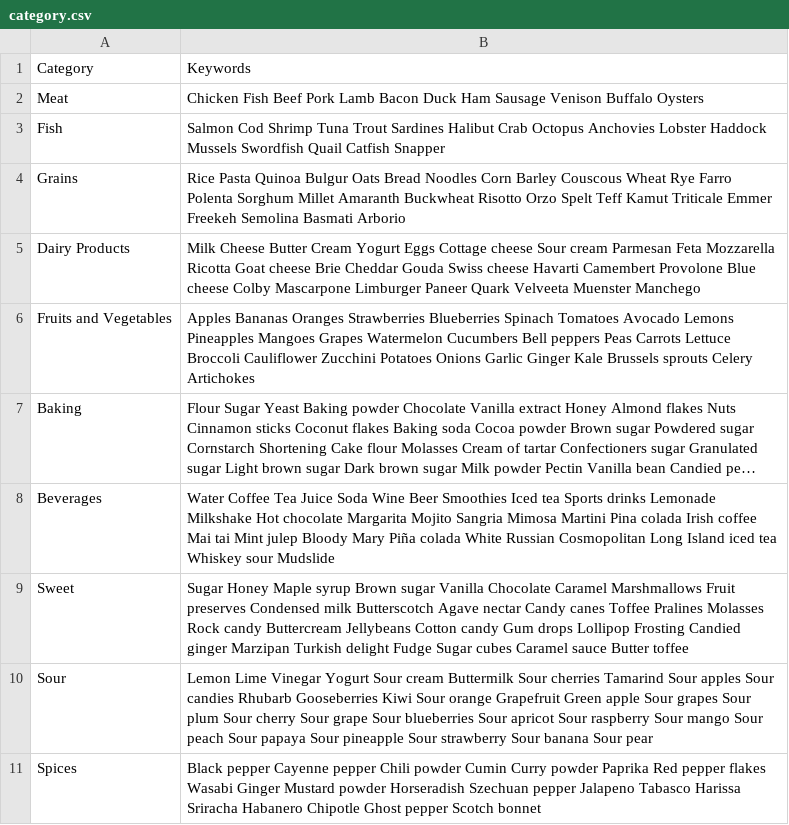
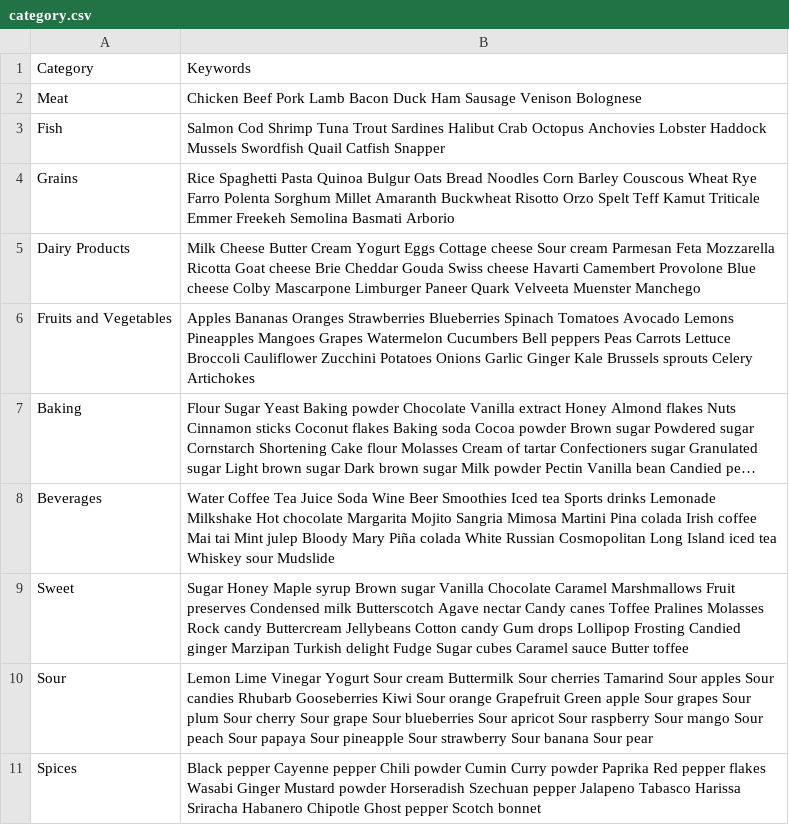
Before and after one commit to Maloulou99/Chatbot, a CSV file: csv/category.csv, drawn as a sheet; long unchanged cells end in ….

Commit message:
Keywords og category fixed to combinate

```diff
--- a/csv/category.csv
+++ b/csv/category.csv
@@ -1,5 +1,5 @@
 Category,Keywords
-Meat, Chicken Fish Beef Pork Lamb Bacon Duck Ham Sausage Venison Buffalo Oysters
+Meat, Chicken Beef Pork Lamb Bacon Duck Ham Sausage Venison Bolognese
 Fish, Salmon Cod Shrimp Tuna Trout Sardines Halibut Crab Octopus Anchovies Lobster Haddock Mussels Swordfish Quail Catfish Snapper
-Grains, Rice Pasta Quinoa Bulgur Oats Bread Noodles Corn Barley Couscous Wheat Rye Farro Polenta Sorghum Millet Amaranth Buckwheat Risotto Orzo Spelt Teff Kamut Triticale Emmer Freekeh Semolina Basmati Arborio
+Grains, Rice Spaghetti Pasta Quinoa Bulgur Oats Bread Noodles Corn Barley Couscous Wheat Rye Farro Polenta Sorghum Millet Amaranth Buckwheat Risotto Orzo Spelt Teff Kamut Triticale Emmer Freekeh Semolina Basmati Arborio
 Dairy Products, Milk Cheese Butter Cream Yogurt Eggs Cottage cheese Sour cream Parmesan Feta Mozzarella Ricotta Goat cheese Brie Cheddar Gouda Swiss cheese Havarti Camembert Provolone Blue cheese Colby Mascarpone Limburger Paneer Quark Velveeta Muenster Manchego
```
Also changed, not shown: csv/keyword.csv, csv/recipe.csv, 3 other files.
